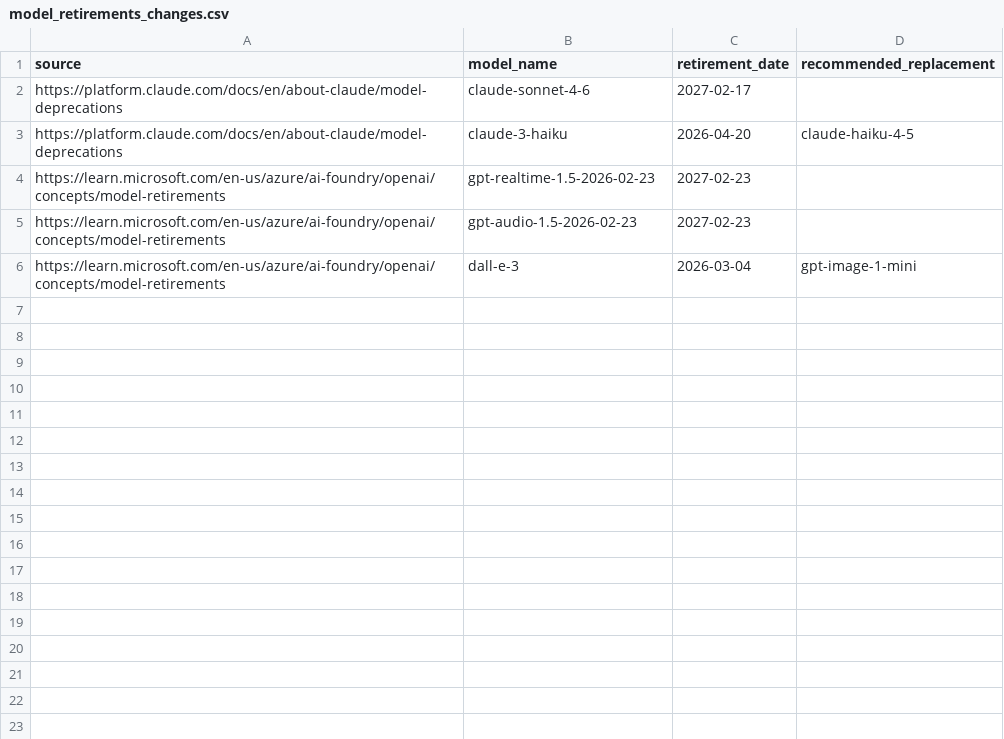
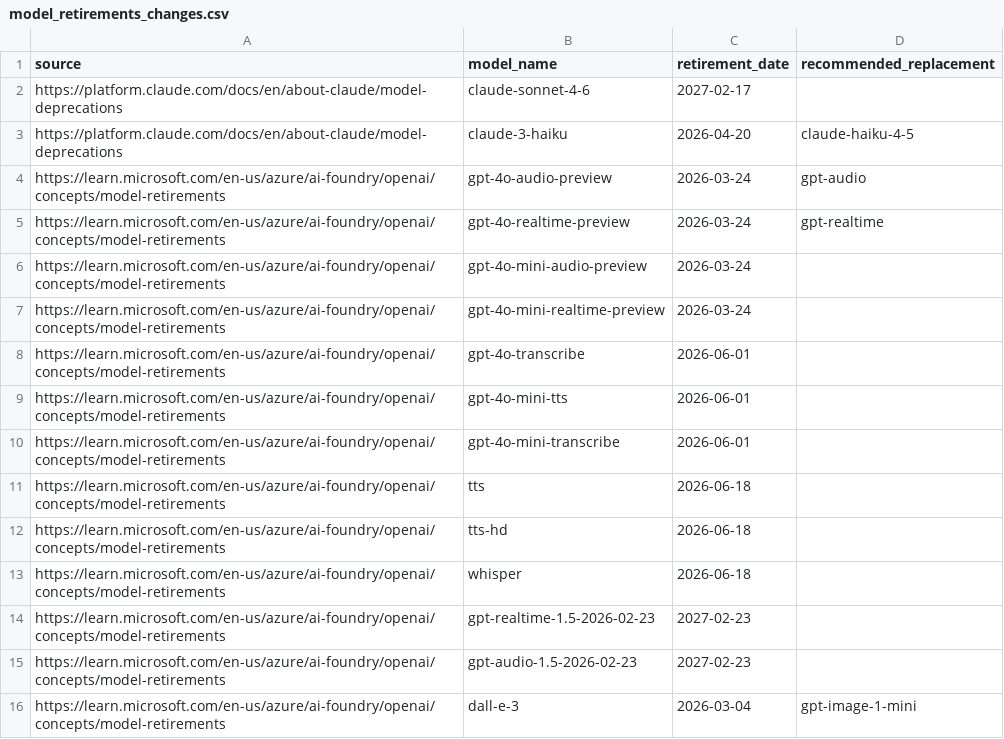
Before and after one commit to nlinc1905/ai-model-retirements-rss, a CSV file: model_retirements_changes.csv, drawn as a sheet.

```diff
--- a/model_retirements_changes.csv
+++ b/model_retirements_changes.csv
@@ -3,2 +3,12 @@ https://platform.claude.com/docs/en/about-claude/model-deprecations,claude-sonne
 https://platform.claude.com/docs/en/about-claude/model-deprecations,claude-3-haiku,2026-04-20,claude-haiku-4-5
+https://learn.microsoft.com/en-us/azure/ai-foundry/openai/concepts/model-retirements,gpt-4o-audio-preview,2026-03-24,gpt-audio
+https://learn.microsoft.com/en-us/azure/ai-foundry/openai/concepts/model-retirements,gpt-4o-realtime-preview,2026-03-24,gpt-realtime
+https://learn.microsoft.com/en-us/azure/ai-foundry/openai/concepts/model-retirements,gpt-4o-mini-audio-preview,2026-03-24,
+https://learn.microsoft.com/en-us/azure/ai-foundry/openai/concepts/model-retirements,gpt-4o-mini-realtime-preview,2026-03-24,
+https://learn.microsoft.com/en-us/azure/ai-foundry/openai/concepts/model-retirements,gpt-4o-transcribe,2026-06-01,
+https://learn.microsoft.com/en-us/azure/ai-foundry/openai/concepts/model-retirements,gpt-4o-mini-tts,2026-06-01,
+https://learn.microsoft.com/en-us/azure/ai-foundry/openai/concepts/model-retirements,gpt-4o-mini-transcribe,2026-06-01,
+https://learn.microsoft.com/en-us/azure/ai-foundry/openai/concepts/model-retirements,tts,2026-06-18,
+https://learn.microsoft.com/en-us/azure/ai-foundry/openai/concepts/model-retirements,tts-hd,2026-06-18,
+https://learn.microsoft.com/en-us/azure/ai-foundry/openai/concepts/model-retirements,whisper,2026-06-18,
 https://learn.microsoft.com/en-us/azure/ai-foundry/openai/concepts/model-retirements,gpt-realtime-1.5-2026-02-23,2027-02-23,
```
Also changed, not shown: 1 other file.
